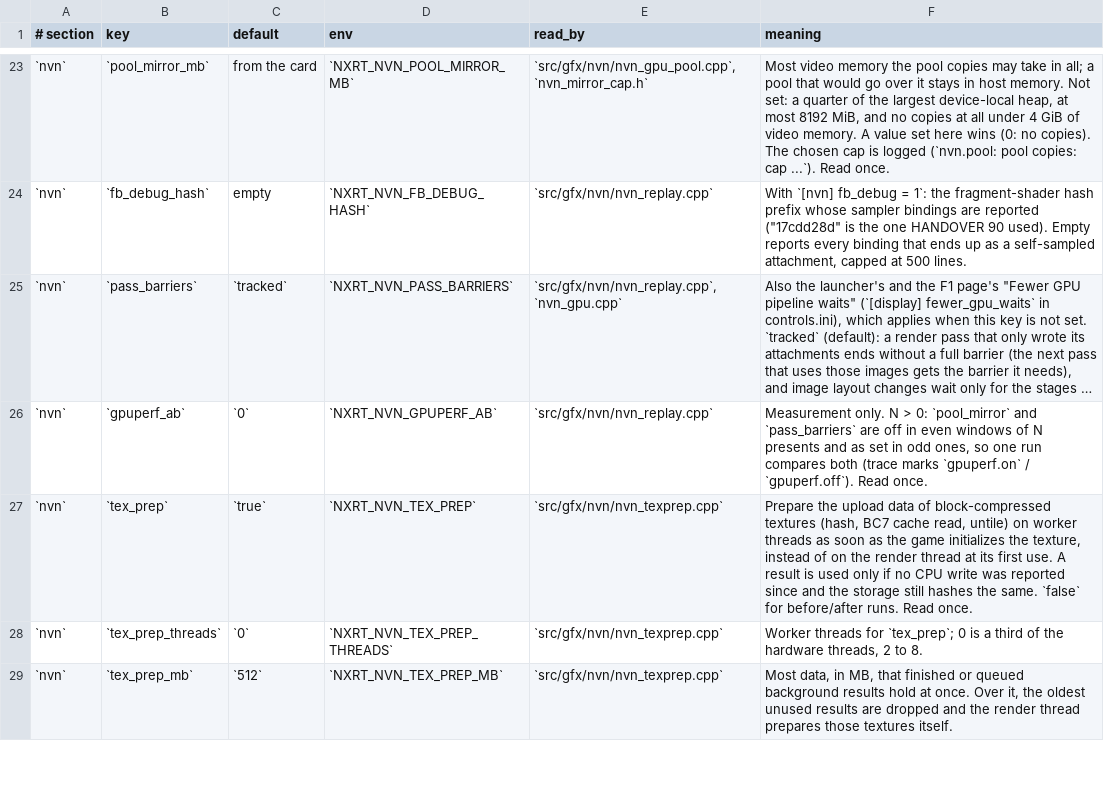
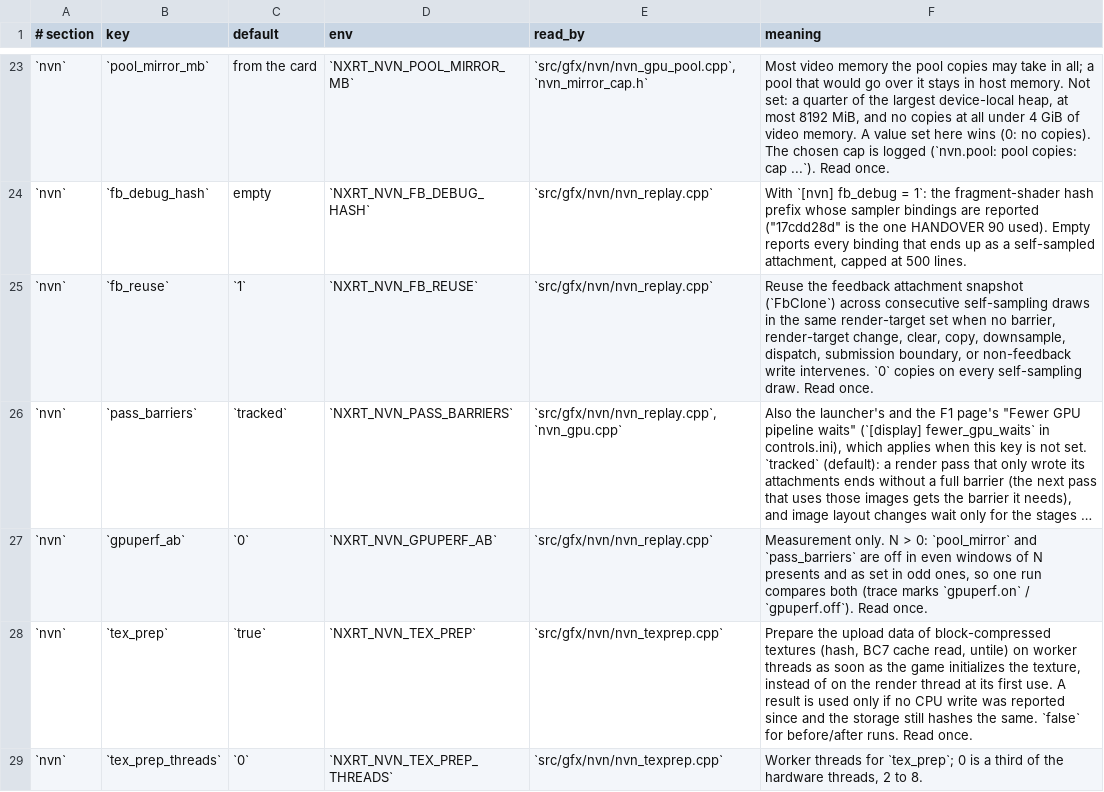
Before and after one commit to Duck912/xc2-ns2-recomp, a TSV file: config/keys.tsv, drawn as a sheet; only a part is shown, gaps mark what is left out; the shorter side is filled out with more unchanged rows; long unchanged cells end in …; the diff names each change by its address in the sheet, - before the commit and + after, or states it on an @@ line.

Commit message:
docs: register [nvn] fb_reuse in config/keys.tsv and CONFIG.md

```diff
--- a/config/keys.tsv
+++ b/config/keys.tsv
+row 25: `nvn` | `fb_reuse` | `1` | `NXRT_NVN_FB_REUSE` | `src/gfx/nvn/nvn_replay.cpp` | Reuse the feedback attachment snapshot (`FbClone`) across consecutive self-sampling draws in the same render-target set when no barrier, render-target change, clear, copy, downsample, dispatch, submission boundary, or non-feedback write intervenes. `0` copies on every self-sampling draw. Read once.
```
Also changed, not shown: 1 other file.
